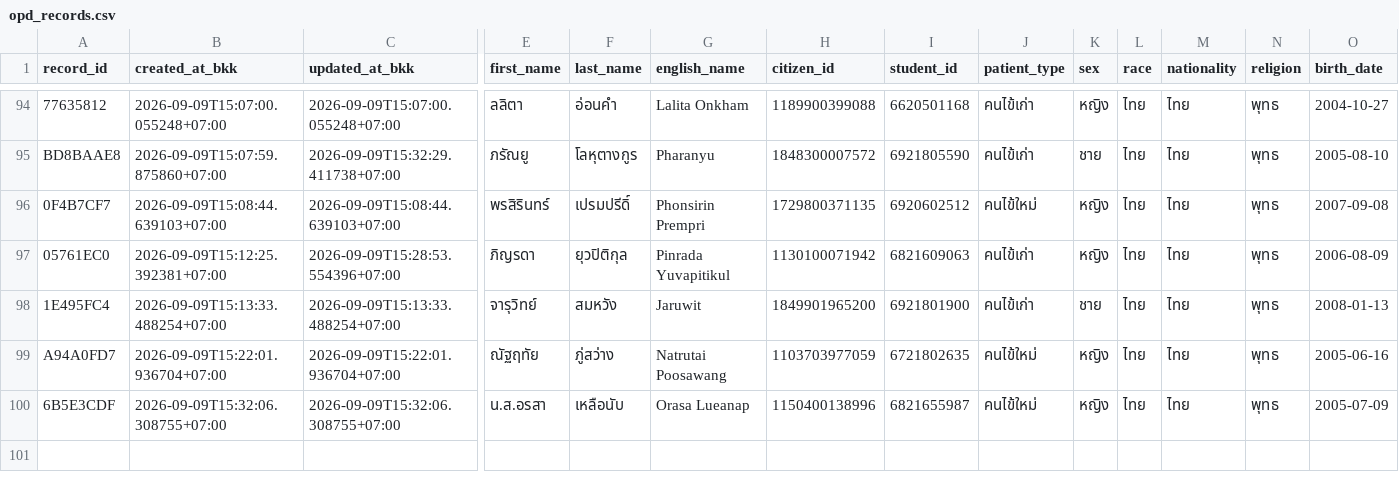
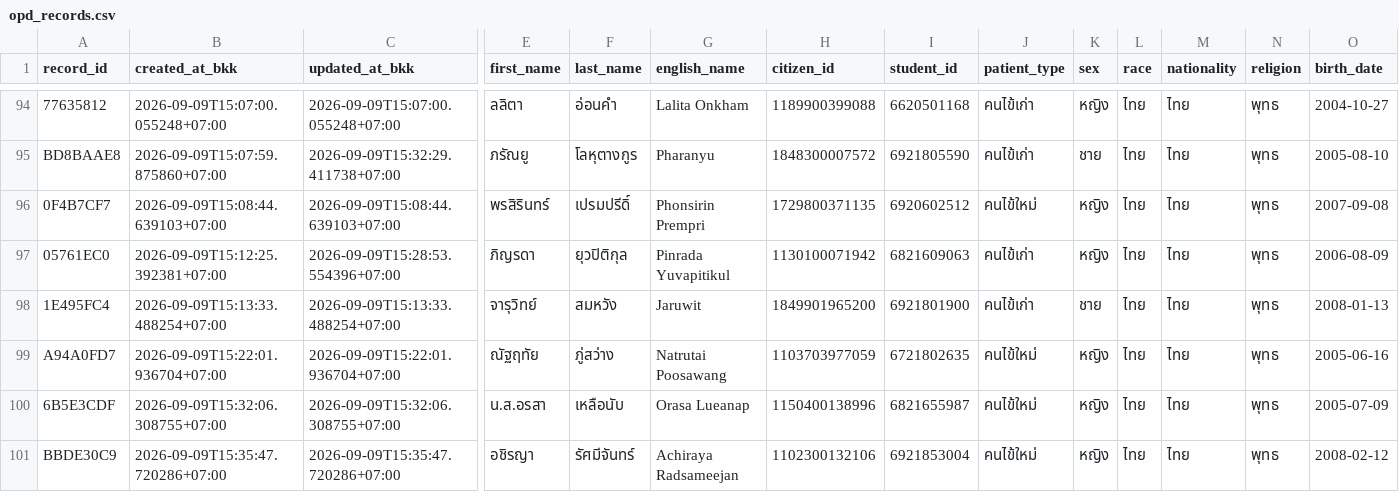
Before and after one commit to PythonianSt/OPD3, a CSV file: opd_records.csv, drawn as a sheet; only a part is shown, gaps mark what is left out; rows hold the shown columns only; the diff names each change by its address in the sheet, - before the commit and + after, or states it on an @@ line.

Commit message:
add OPD record BBDE30C9 2026-09-09T15:35:47.720286+07:00

```diff
--- a/opd_records.csv
+++ b/opd_records.csv
+row 101: BBDE30C9 | 2026-09-09T15:35:47.720286+07:00 | 2026-09-09T15:35:47.720286+07:00 | อชิรญา | รัศมีจันทร์ | Achiraya Radsameejan | 1102300132106 | 6921853004 | คนไข้ใหม่ | หญิง | ไทย | ไทย | พุทธ | 2008-02-12
```
